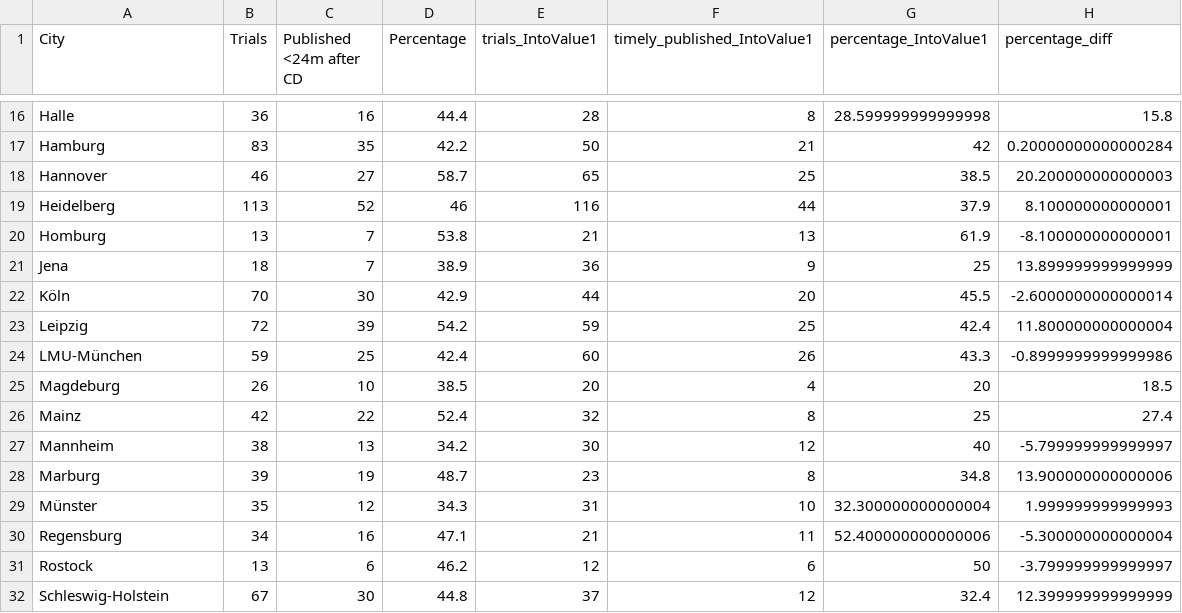
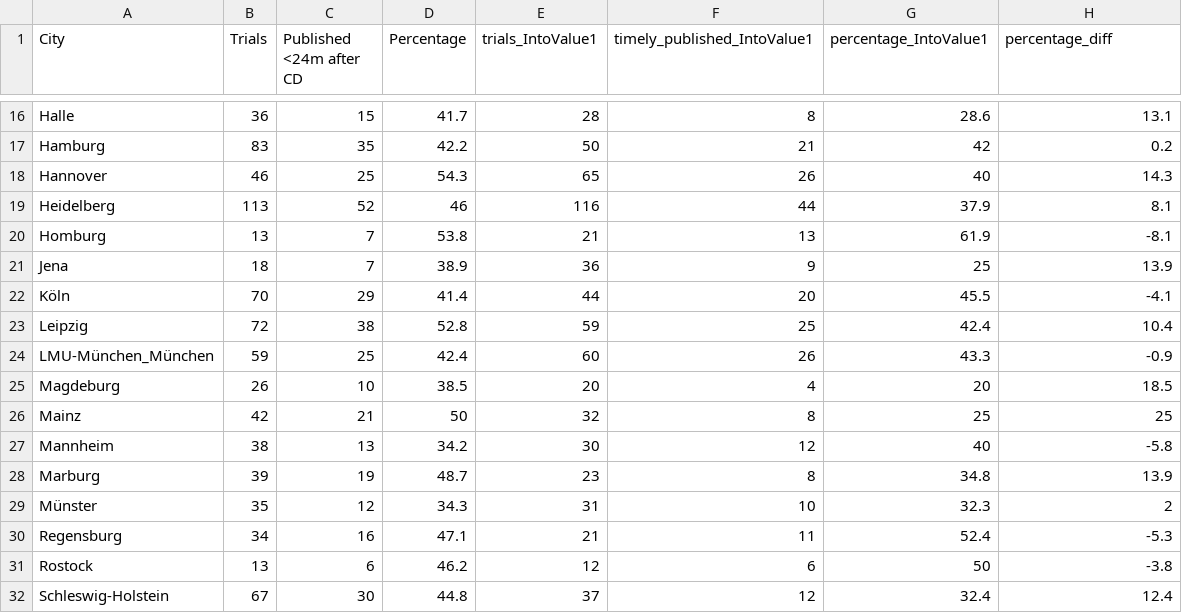
Before and after one commit to quest-bih/IntoValue2, a CSV file: results_for_paper/city_statistics_comp.csv, drawn as a sheet; only a part is shown, gaps mark what is left out; the diff covers the shown part only; the diff names each change by its address in the sheet, - before the commit and + after, or states it on an @@ line.

```diff
--- a/results_for_paper/city_statistics_comp.csv
+++ b/results_for_paper/city_statistics_comp.csv
-C16 (Published <24m after CD): 16
+C16 (Published <24m after CD): 15
-D16 (Percentage): 44.4
+D16 (Percentage): 41.7
-G16 (percentage_IntoValue1): 28.599999999999998
+G16 (percentage_IntoValue1): 28.6
-H16 (percentage_diff): 15.8
+H16 (percentage_diff): 13.1
-H17 (percentage_diff): 0.20000000000000284
+H17 (percentage_diff): 0.2
-C18 (Published <24m after CD): 27
+C18 (Published <24m after CD): 25
-D18 (Percentage): 58.7
+D18 (Percentage): 54.3
-F18 (timely_published_IntoValue1): 25
+F18 (timely_published_IntoValue1): 26
-G18 (percentage_IntoValue1): 38.5
+G18 (percentage_IntoValue1): 40
-H18 (percentage_diff): 20.200000000000003
+H18 (percentage_diff): 14.3
-H19 (percentage_diff): 8.100000000000001
+H19 (percentage_diff): 8.1
-H20 (percentage_diff): -8.100000000000001
+H20 (percentage_diff): -8.1
-H21 (percentage_diff): 13.899999999999999
+H21 (percentage_diff): 13.9
-C22 (Published <24m after CD): 30
+C22 (Published <24m after CD): 29
-D22 (Percentage): 42.9
+D22 (Percentage): 41.4
-H22 (percentage_diff): -2.6000000000000014
+H22 (percentage_diff): -4.1
-C23 (Published <24m after CD): 39
+C23 (Published <24m after CD): 38
-D23 (Percentage): 54.2
+D23 (Percentage): 52.8
-H23 (percentage_diff): 11.800000000000004
+H23 (percentage_diff): 10.4
-A24 (City): LMU-München
+A24 (City): LMU-München_München
-H24 (percentage_diff): -0.8999999999999986
+H24 (percentage_diff): -0.9
-C26 (Published <24m after CD): 22
+C26 (Published <24m after CD): 21
-D26 (Percentage): 52.4
+D26 (Percentage): 50
-H26 (percentage_diff): 27.4
+H26 (percentage_diff): 25
-H27 (percentage_diff): -5.799999999999997
+H27 (percentage_diff): -5.8
-H28 (percentage_diff): 13.900000000000006
+H28 (percentage_diff): 13.9
-G29 (percentage_IntoValue1): 32.300000000000004
+G29 (percentage_IntoValue1): 32.3
-H29 (percentage_diff): 1.999999999999993
+H29 (percentage_diff): 2
-G30 (percentage_IntoValue1): 52.400000000000006
+G30 (percentage_IntoValue1): 52.4
-H30 (percentage_diff): -5.300000000000004
+H30 (percentage_diff): -5.3
-H31 (percentage_diff): -3.799999999999997
+H31 (percentage_diff): -3.8
-H32 (percentage_diff): 12.399999999999999
+H32 (percentage_diff): 12.4
```
Also changed, not shown: 38 edited cells elsewhere in this file, results_for_paper/city_statistics.csv, results_for_paper/city_statistics_5years.csv, 3 other files.
